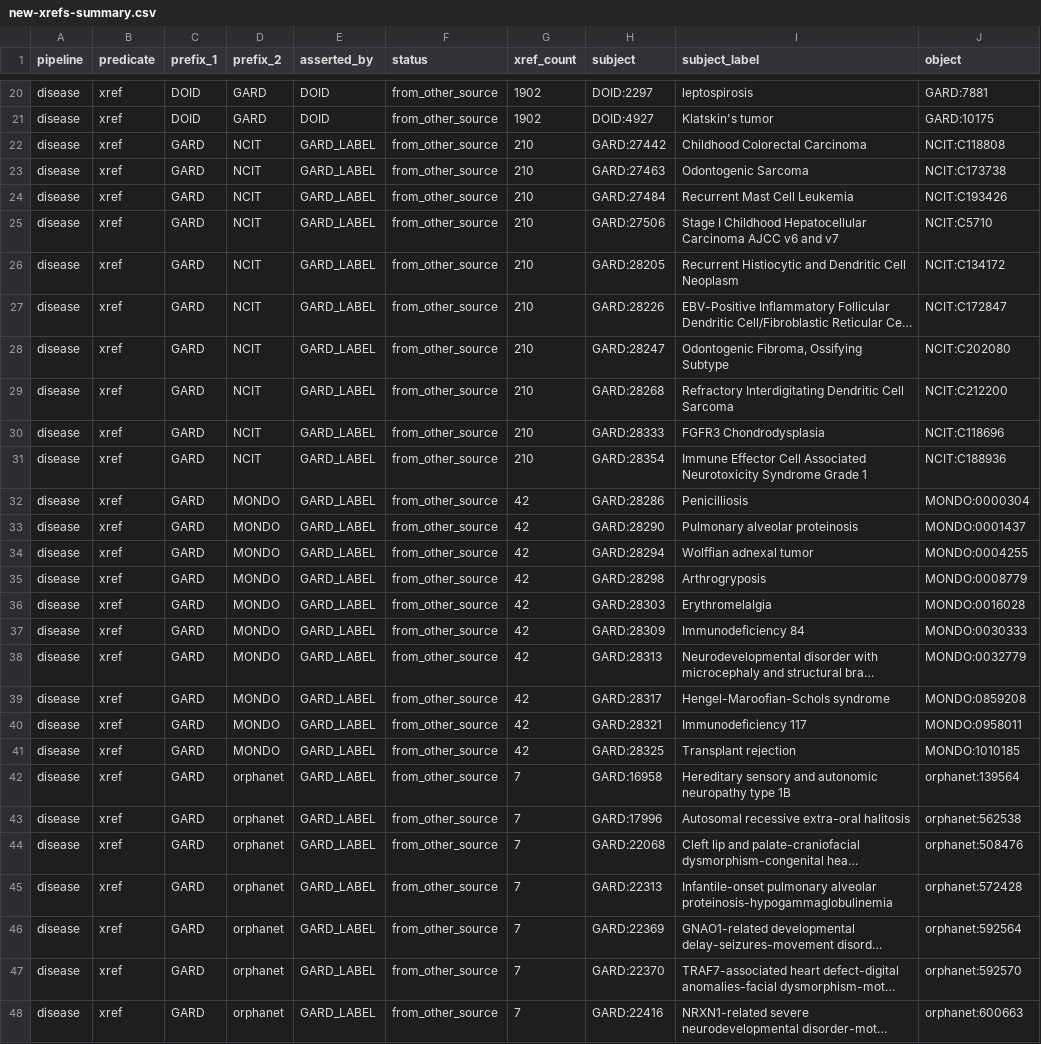
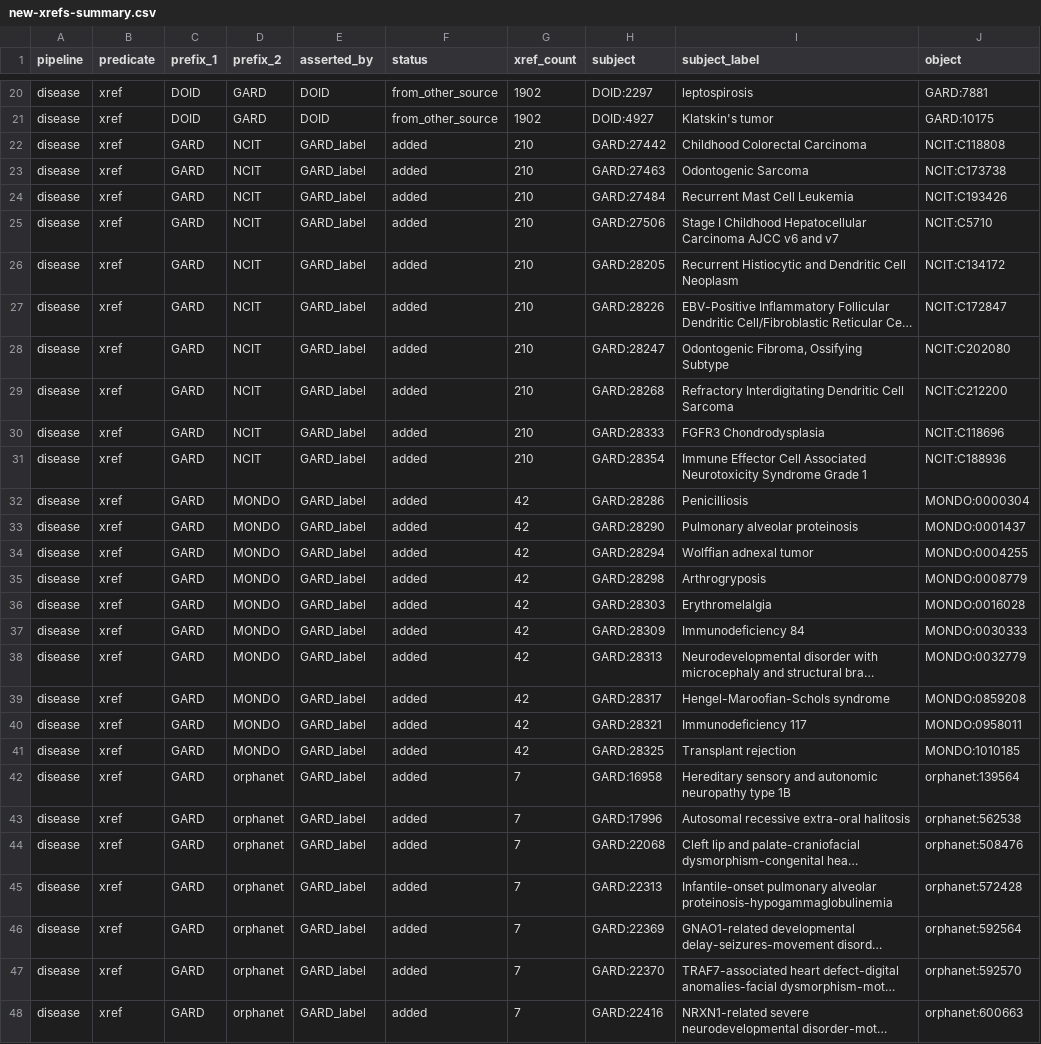
Before and after one commit to TranslatorSRI/Babel, a CSV file: docs/sources/GARD/impact-report/new-xrefs-summary.csv, drawn as a sheet; only a part is shown, gaps mark what is left out; long unchanged cells end in …; the diff covers the shown part only; the diff names each change by its address in the sheet, - before the commit and + after, or states it on an @@ line.

```diff
--- a/docs/sources/GARD/impact-report/new-xrefs-summary.csv
+++ b/docs/sources/GARD/impact-report/new-xrefs-summary.csv
-E22:E48 (asserted_by): GARD_LABEL
+E22:E48 (asserted_by): GARD_label
-F22:F48 (status): from_other_source
+F22:F48 (status): added
```
Also changed, not shown: 12 edited cells elsewhere in this file, 6 other files.
